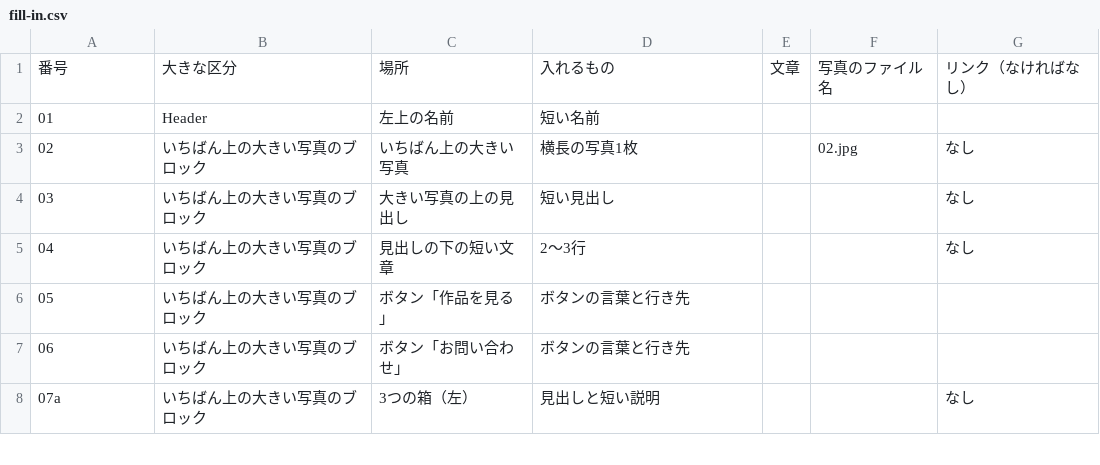
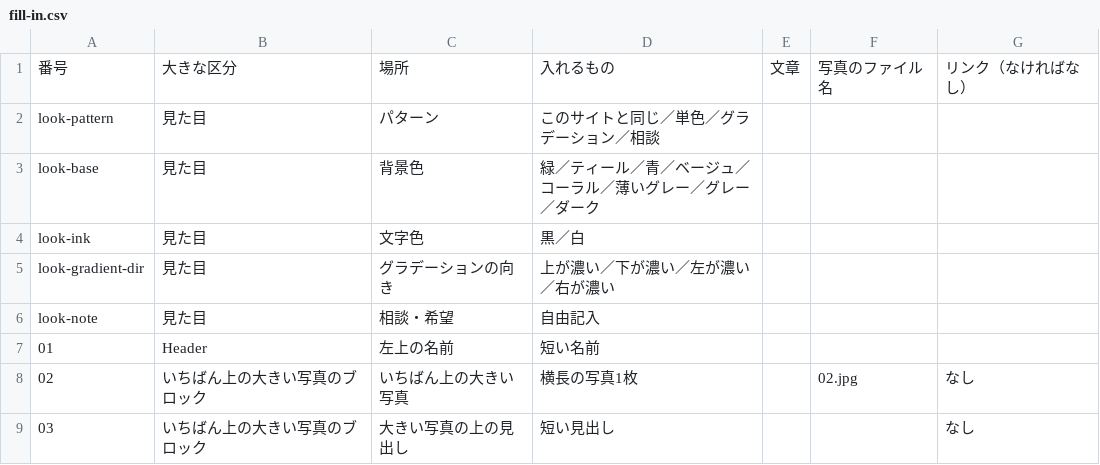
Before and after one commit to butti0108-spec/portfolio, a CSV file: templates/fill-in.csv, drawn as a sheet; only a part is shown; the shorter side is filled out with more unchanged rows; the diff names each change by its address in the sheet, - before the commit and + after, or states it on an @@ line.

```diff
--- a/templates/fill-in.csv
+++ b/templates/fill-in.csv
+row 2: look-pattern | 見た目 | パターン | このサイトと同じ／単色／グラデーション／相談
+row 3: look-base | 見た目 | 背景色 | 緑／ティール／青／ベージュ／コーラル／薄いグレー／グレー／ダーク
+row 4: look-ink | 見た目 | 文字色 | 黒／白
+row 5: look-gradient-dir | 見た目 | グラデーションの向き | 上が濃い／下が濃い／左が濃い／右が濃い
+row 6: look-note | 見た目 | 相談・希望 | 自由記入
```
Also changed, not shown: 8 other files.
